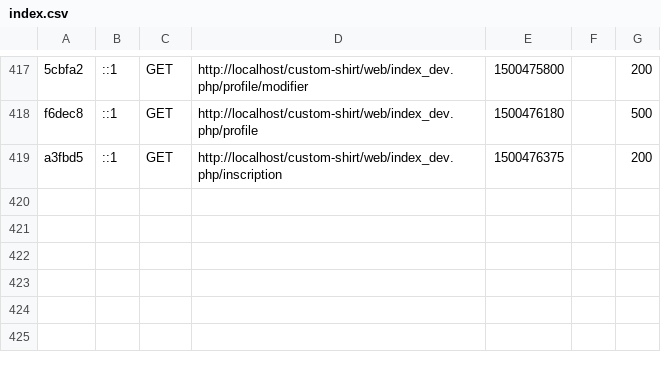
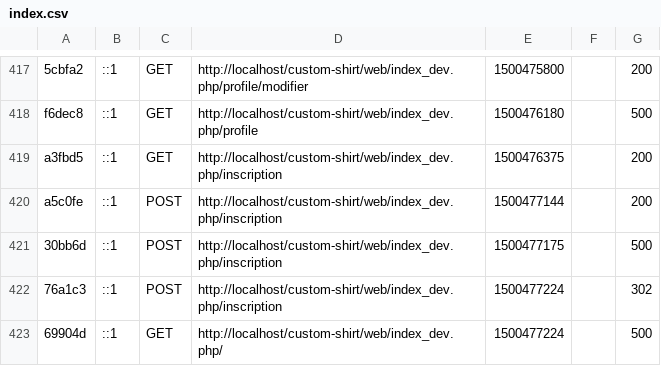
Before and after one commit to doud94220/custom-shirt, a CSV file: var/cache/profiler/index.csv, drawn as a sheet; only a part is shown, gaps mark what is left out.

```diff
--- a/var/cache/profiler/index.csv
+++ b/var/cache/profiler/index.csv
@@ -419 +419,5 @@ f6dec8,::1,GET,http://localhost/custom-shirt/web/index_dev.php/profile,150047618
 a3fbd5,::1,GET,http://localhost/custom-shirt/web/index_dev.php/inscription,1500476375,,200
+a5c0fe,::1,POST,http://localhost/custom-shirt/web/index_dev.php/inscription,1500477144,,200
+30bb6d,::1,POST,http://localhost/custom-shirt/web/index_dev.php/inscription,1500477175,,500
+76a1c3,::1,POST,http://localhost/custom-shirt/web/index_dev.php/inscription,1500477224,,302
+69904d,::1,GET,http://localhost/custom-shirt/web/index_dev.php/,1500477224,,500
```
Also changed, not shown: 1 other file.
